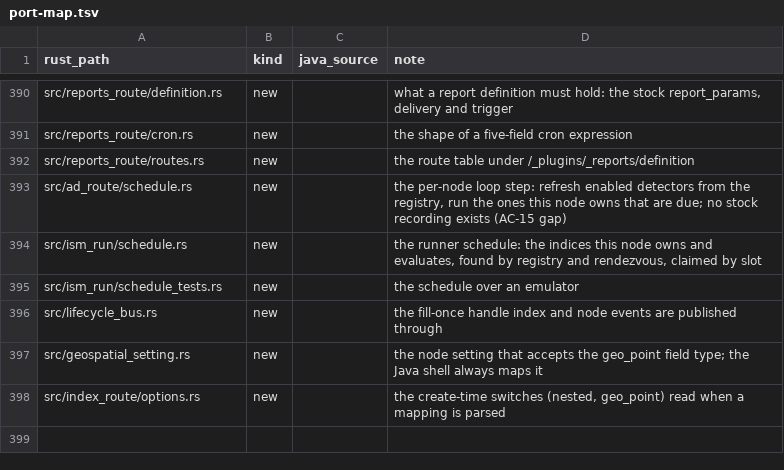
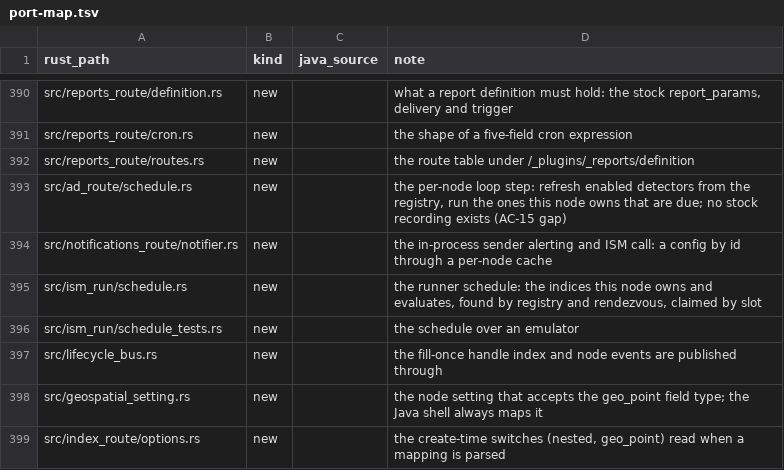
Before and after one commit to huyz0/opensearch-serverless, a TSV file: crates/node/port-map.tsv, drawn as a sheet; only a part is shown, gaps mark what is left out.

```diff
--- a/crates/node/port-map.tsv
+++ b/crates/node/port-map.tsv
@@ -393,2 +393,3 @@ src/reports_route/routes.rs	new		the route table under /_plugins/_reports/defini
 src/ad_route/schedule.rs	new		the per-node loop step: refresh enabled detectors from the registry, run the ones this node owns that are due; no stock recording exists (AC-15 gap)
+src/notifications_route/notifier.rs	new		the in-process sender alerting and ISM call: a config by id through a per-node cache
 src/ism_run/schedule.rs	new		the runner schedule: the indices this node owns and evaluates, found by registry and rendezvous, claimed by slot
```
Also changed, not shown: 7 other files.
